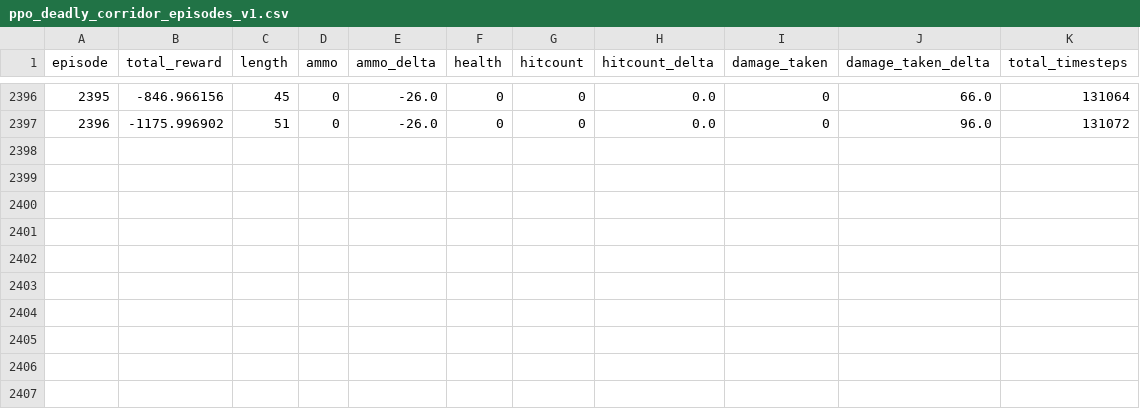
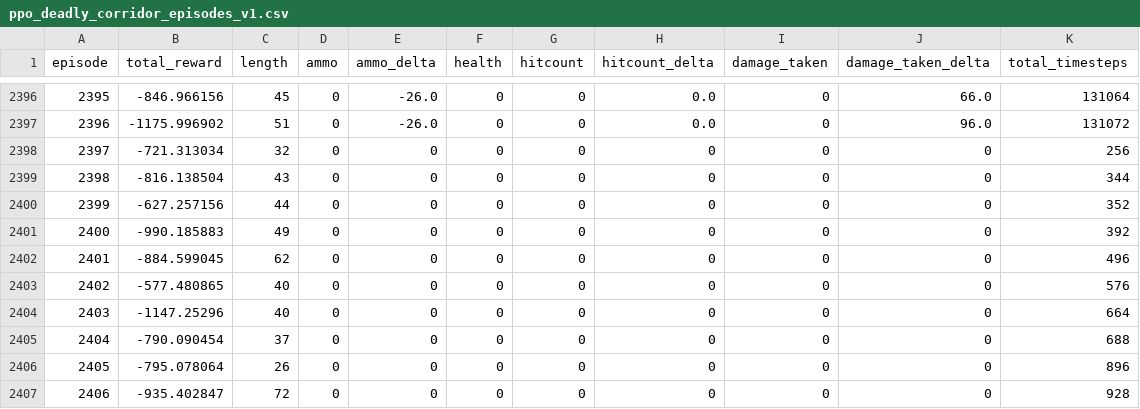
Before and after one commit to ryan-don31/CSCI-4440-Assignment1, a CSV file: doom/logs/ppo_deadly_corridor/ppo_deadly_corridor_episodes_v1.csv, drawn as a sheet; only a part is shown, gaps mark what is left out.

```diff
--- a/doom/logs/ppo_deadly_corridor/ppo_deadly_corridor_episodes_v1.csv
+++ b/doom/logs/ppo_deadly_corridor/ppo_deadly_corridor_episodes_v1.csv
@@ -2397 +2397,11 @@ episode,total_reward,length,ammo,ammo_delta,health,hitcount,hitcount_delta,damag
 2396,-1175.996902,51,0,-26.0,0,0,0.0,0,96.0,131072
+2397,-721.313034,32,0,0,0,0,0,0,0,256
+2398,-816.138504,43,0,0,0,0,0,0,0,344
+2399,-627.257156,44,0,0,0,0,0,0,0,352
+2400,-990.185883,49,0,0,0,0,0,0,0,392
+2401,-884.599045,62,0,0,0,0,0,0,0,496
+2402,-577.480865,40,0,0,0,0,0,0,0,576
+2403,-1147.25296,40,0,0,0,0,0,0,0,664
+2404,-790.090454,37,0,0,0,0,0,0,0,688
+2405,-795.078064,26,0,0,0,0,0,0,0,896
+2406,-935.402847,72,0,0,0,0,0,0,0,928
```
Also changed, not shown: 8 other files.
